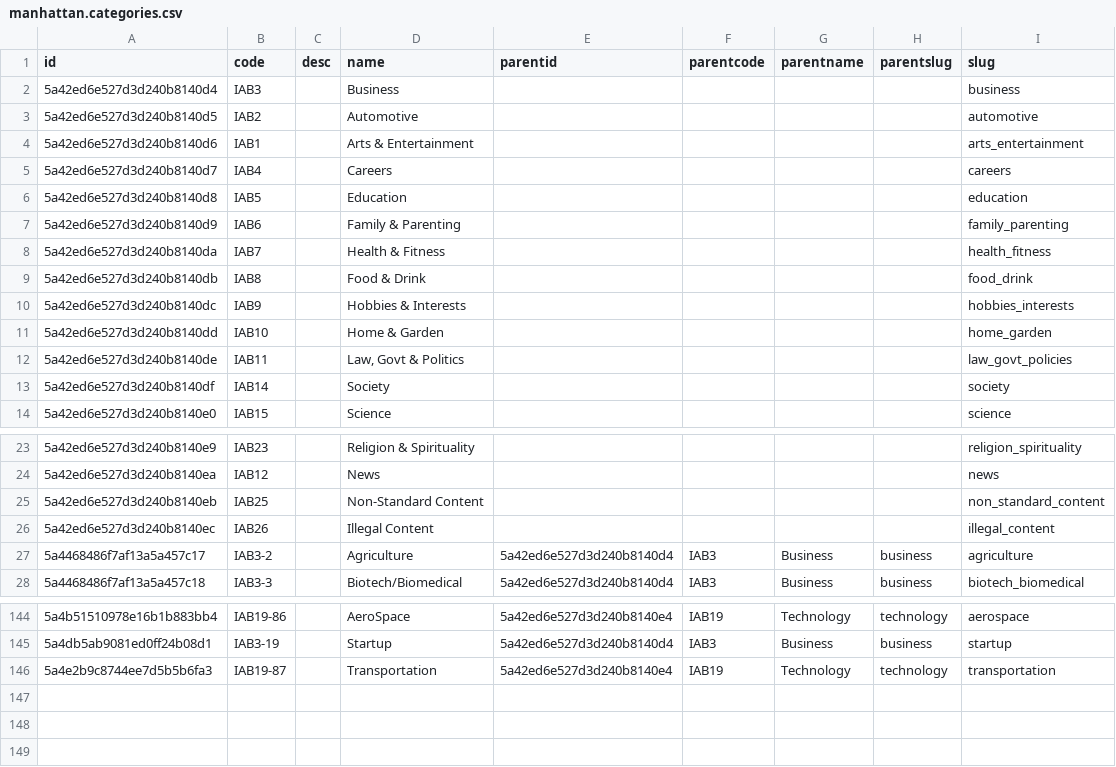
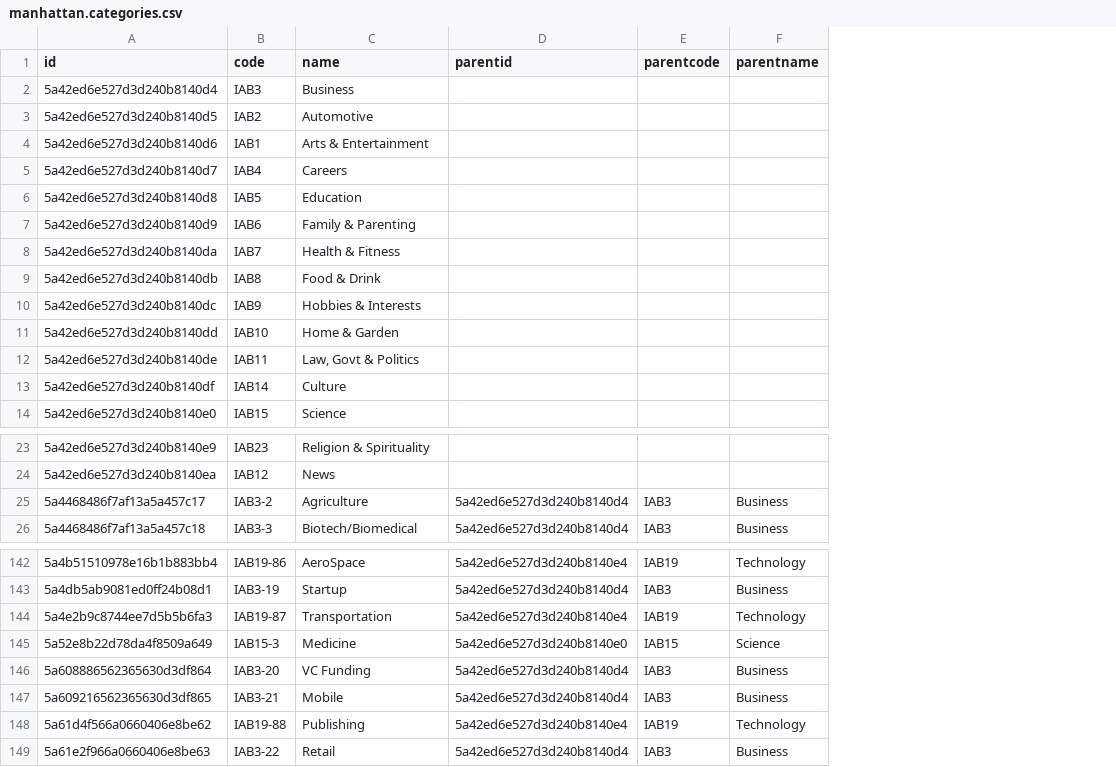
Before and after one commit to jmadan/manhattan, a CSV file: migration/data/manhattan.categories.csv, drawn as a sheet; only a part is shown, gaps mark what is left out; removed rows and columns are numbered as before the commit, all else as after; the diff names each change by its address in the sheet, - before the commit and + after, or states it on an @@ line.

Commit message:
migration files and cleaning up console.log statements

```diff
--- a/migration/data/manhattan.categories.csv
+++ b/migration/data/manhattan.categories.csv
-column C (desc), empty
-column H (parentslug), rows 27-28: business | business; rows 144-146: technology | business | technology
-column I (slug), rows 2-14: business | automotive | arts_entertainment | careers | education | family_parenting | health_fitness | food_drink | hobbies_interests | home_garden | law_govt_policies | society | science; rows 23-24: religion_spirituality | news; rows 27-28: agriculture | biotech_biomedical; rows 144-146: aerospace | startup | transportation
-C13 (name): Society
+C13 (name): Culture
-row 25: 5a42ed6e527d3d240b8140eb | IAB25 |  | Non-Standard Content |  |  |  |  | non_standard_content
-row 26: 5a42ed6e527d3d240b8140ec | IAB26 |  | Illegal Content |  |  |  |  | illegal_content
+row 145: 5a52e8b22d78da4f8509a649 | IAB15-3 | Medicine | 5a42ed6e527d3d240b8140e0 | IAB15 | Science
+row 146: 5a608886562365630d3df864 | IAB3-20 | VC Funding | 5a42ed6e527d3d240b8140d4 | IAB3 | Business
+row 147: 5a609216562365630d3df865 | IAB3-21 | Mobile | 5a42ed6e527d3d240b8140d4 | IAB3 | Business
+row 148: 5a61d4f566a0660406e8be62 | IAB19-88 | Publishing | 5a42ed6e527d3d240b8140e4 | IAB19 | Technology
+row 149: 5a61e2f966a0660406e8be63 | IAB3-22 | Retail | 5a42ed6e527d3d240b8140d4 | IAB3 | Business
```
Also changed, not shown: migration/data/parentcategories.csv, 10 other files.
